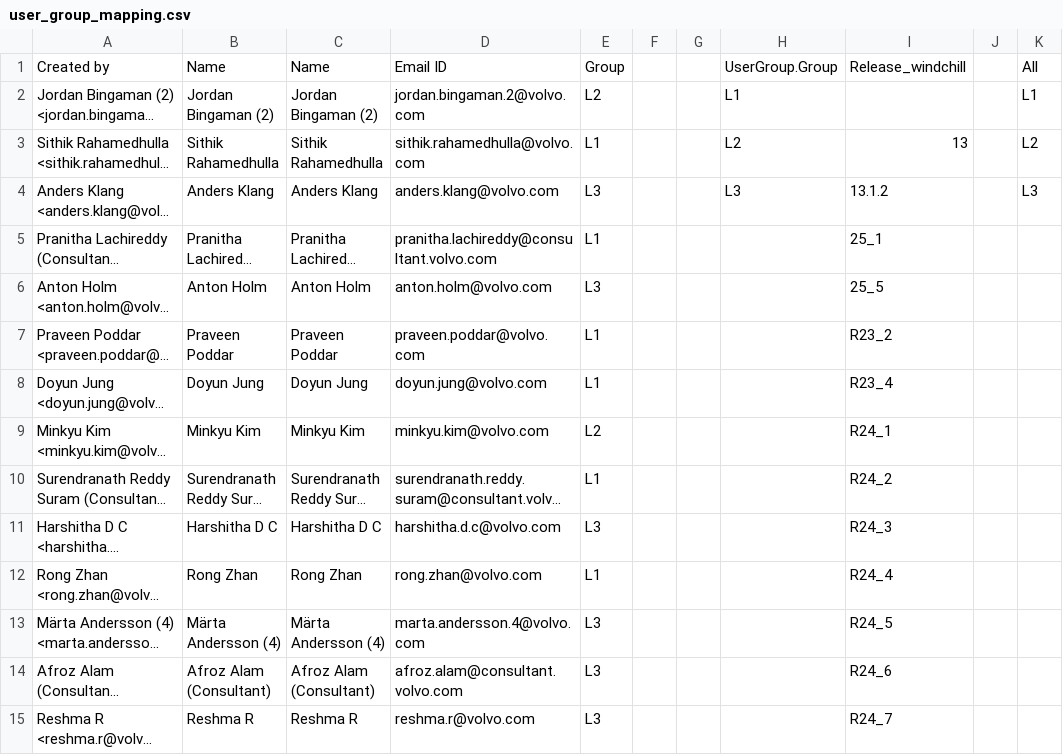
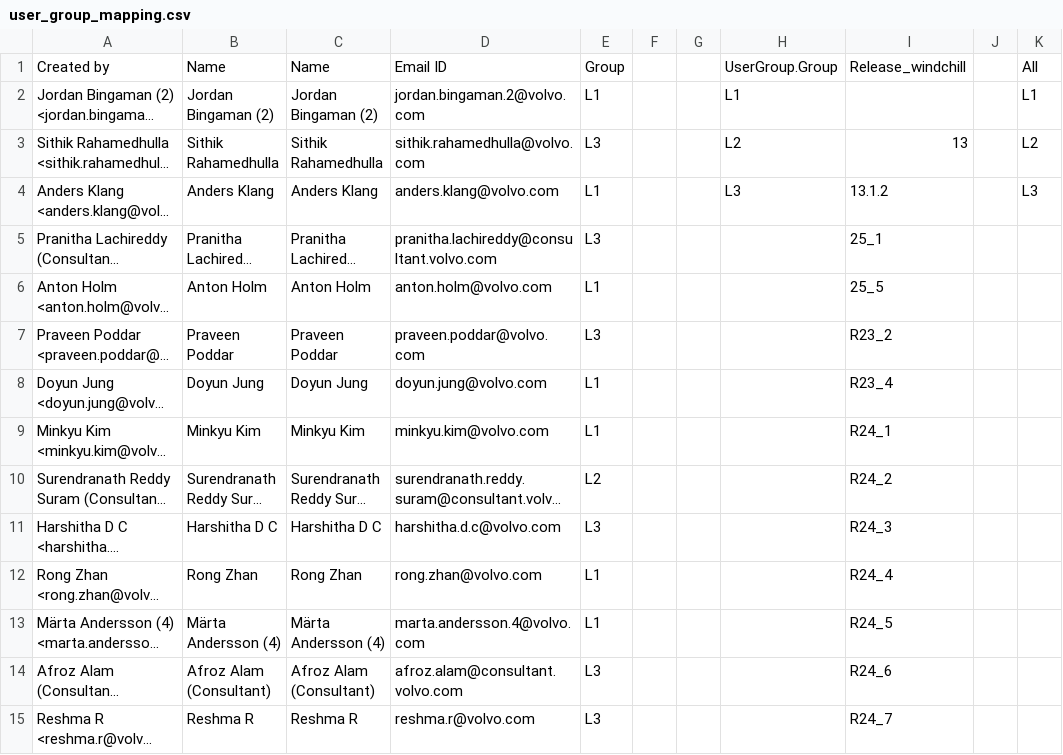
Before and after one commit to keshavmurthyhg/my-apps, a CSV file: data/user_group_mapping.csv, drawn as a sheet; only a part is shown; long unchanged cells end in …; the diff covers the shown part only; the diff names each change by its address in the sheet, - before the commit and + after, or states it on an @@ line.

```diff
--- a/data/user_group_mapping.csv
+++ b/data/user_group_mapping.csv
-E2: L2
+E2: L1
-E3: L1
+E3: L3
-E4: L3
+E4: L1
-E5: L1
+E5: L3
-E6: L3
+E6: L1
-E7: L1
+E7: L3
-E9: L2
+E9: L1
-E10: L1
+E10: L2
-E13: L3
+E13: L1
```
Also changed, not shown: 28 edited cells elsewhere in this file, data/Azure.csv, 31 other files.
